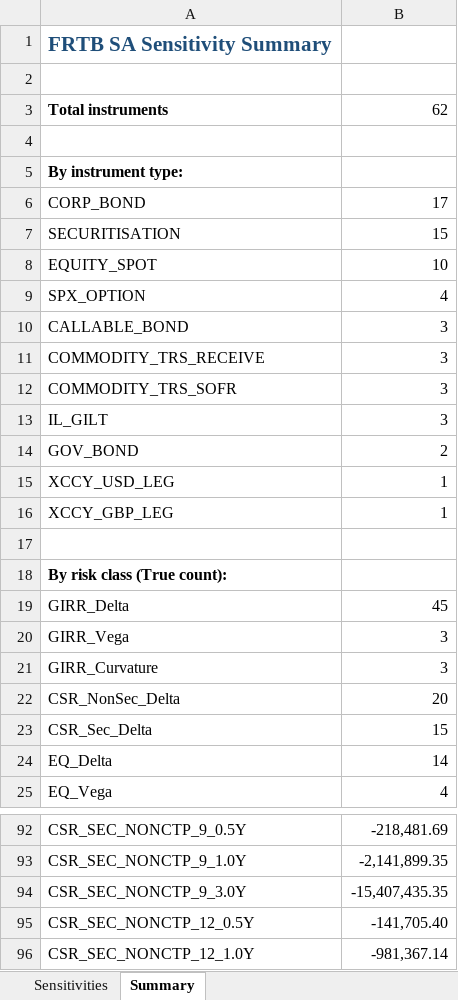
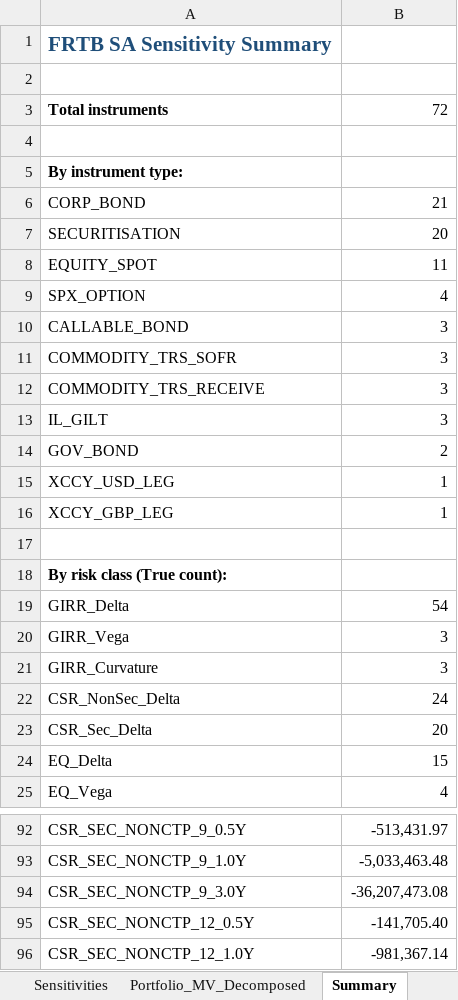
Before and after one commit to amitsharma90-source/FRTB-standardized-approach, an Excel workbook: FRTB Standardized approach/Input/FRTB_Sensitivities.xlsx, sheet Summary, drawn as a sheet; only a part is shown, gaps mark what is left out; values as stored, in another font and other column widths than the file's, no borders; the diff covers the shown part only; the diff names each change by its address in the sheet, - before the commit and + after, or states it on an @@ line.

```diff
--- a/FRTB Standardized approach/Input/FRTB_Sensitivities.xlsx (sheet Summary)
+++ b/FRTB Standardized approach/Input/FRTB_Sensitivities.xlsx (sheet Summary)
+sheet tab: Portfolio_MV_Decomposed
-B3: 62
+B3: 72
-B6: 17
+B6: 21
-B7: 15
+B7: 20
-B8: 10
+B8: 11
@@ row 12 moved to row 11: COMMODITY_TRS_SOFR @@
-B19: 45
+B19: 54
-B22: 20
+B22: 24
-B23: 15
+B23: 20
-B24: 14
+B24: 15
-B92: -218,481.69
+B92: -513,431.97
-B93: -2,141,899.35
+B93: -5,033,463.48
-B94: -15,407,435.35
+B94: -36,207,473.08
```
Also changed, not shown: 1 added row and 46 edited cells elsewhere in this sheet, sheet Sensitivities.
